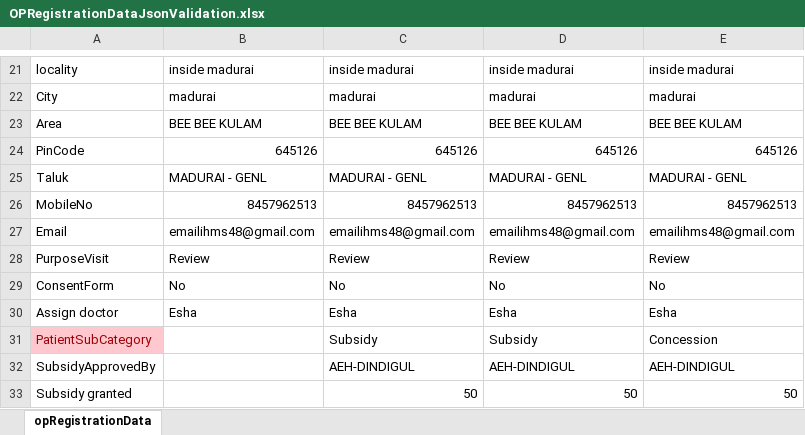
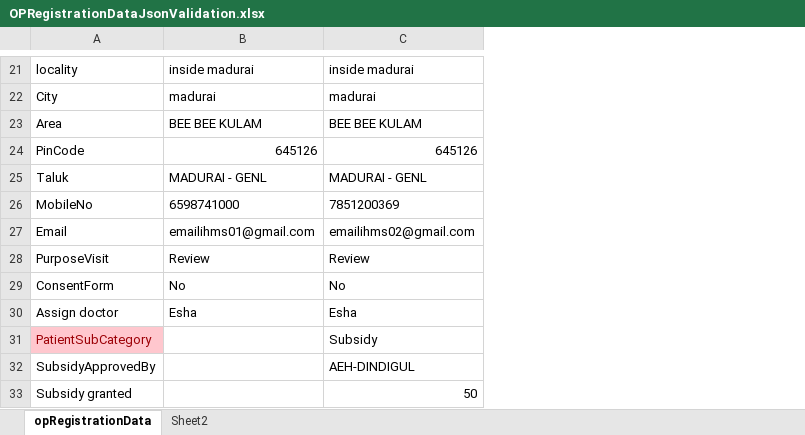
Before and after one commit to aravindsitintern4-sys/IHMS_2, an Excel workbook: demoplay/target/test-classes/OPRegistrationDataJsonValidation.xlsx, sheet opRegistrationData, drawn as a sheet; only a part is shown, gaps mark what is left out; values as stored, in another font and other column widths than the file's, no borders; removed rows and columns are numbered as before the commit, all else as after; the diff covers the shown part only; the diff names each change by its address in the sheet, - before the commit and + after, or states it on an @@ line.

```diff
--- a/demoplay/target/test-classes/OPRegistrationDataJsonValidation.xlsx (sheet opRegistrationData)
+++ b/demoplay/target/test-classes/OPRegistrationDataJsonValidation.xlsx (sheet opRegistrationData)
+sheet tab: Sheet2
-column D, rows 21-33: inside madurai | madurai | BEE BEE KULAM | 645126 | MADURAI - GENL | 8457962513 | emailihms48@gmail.com | Review | No | Esha | Subsidy | AEH-DINDIGUL | 50
-column E, rows 21-33: inside madurai | madurai | BEE BEE KULAM | 645126 | MADURAI - GENL | 8457962513 | emailihms48@gmail.com | Review | No | Esha | Concession | AEH-DINDIGUL | 50
-B26: 8457962513
+B26: 6598741000
-C26: 8457962513
+C26: 7851200369
-B27: emailihms48@gmail.com
+B27: emailihms01@gmail.com
-C27: emailihms48@gmail.com
+C27: emailihms02@gmail.com
```
Also changed, not shown: 9 added rows and 6 edited cells elsewhere in this sheet, 19 other files.
